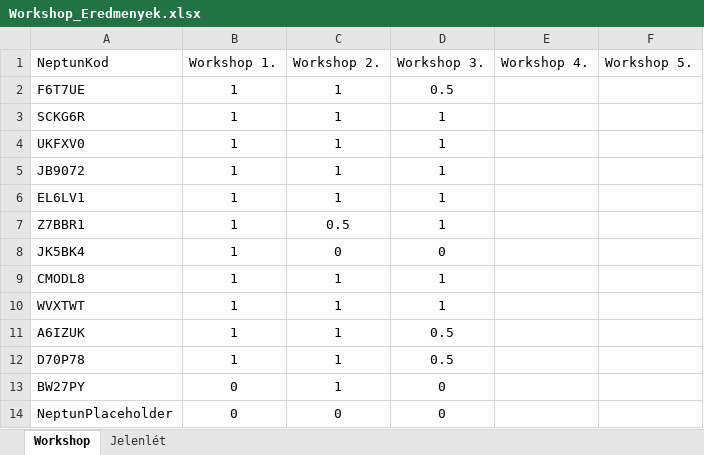
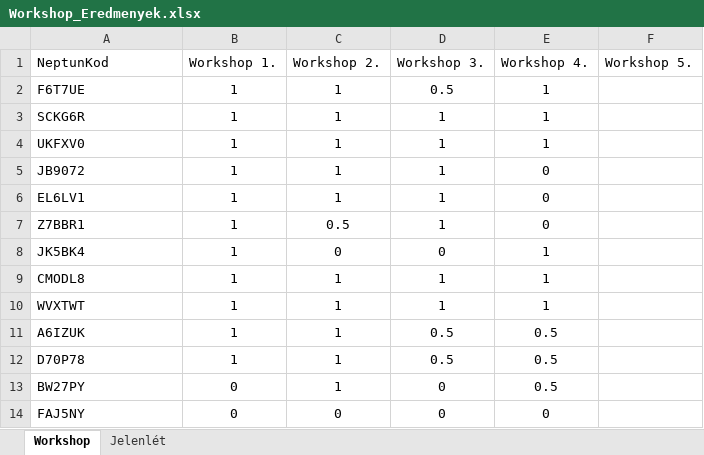
Before and after one commit to Kronino/HFT_Labor_ESTI_GYUJTO, an Excel workbook: Workshop_Eredmenyek.xlsx, sheet Workshop, drawn as a sheet; values as stored, in another font and other column widths than the file's, no borders; table styles not drawn; the diff names each change by its address in the sheet, - before the commit and + after, or states it on an @@ line.

Commit message:
ss

```diff
--- a/Workshop_Eredmenyek.xlsx (sheet Workshop)
+++ b/Workshop_Eredmenyek.xlsx (sheet Workshop)
-E2:E4 (Workshop 4.): (empty)
+E2:E4 (Workshop 4.): 1
-E5:E7 (Workshop 4.): (empty)
+E5:E7 (Workshop 4.): 0
-E8:E10 (Workshop 4.): (empty)
+E8:E10 (Workshop 4.): 1
-E11:E13 (Workshop 4.): (empty)
+E11:E13 (Workshop 4.): 0.5
-A14 (NeptunKod): NeptunPlaceholder
+A14 (NeptunKod): FAJ5NY
-E14 (Workshop 4.): (empty)
+E14 (Workshop 4.): 0
```
Also changed, not shown: sheet Jelenlét.
